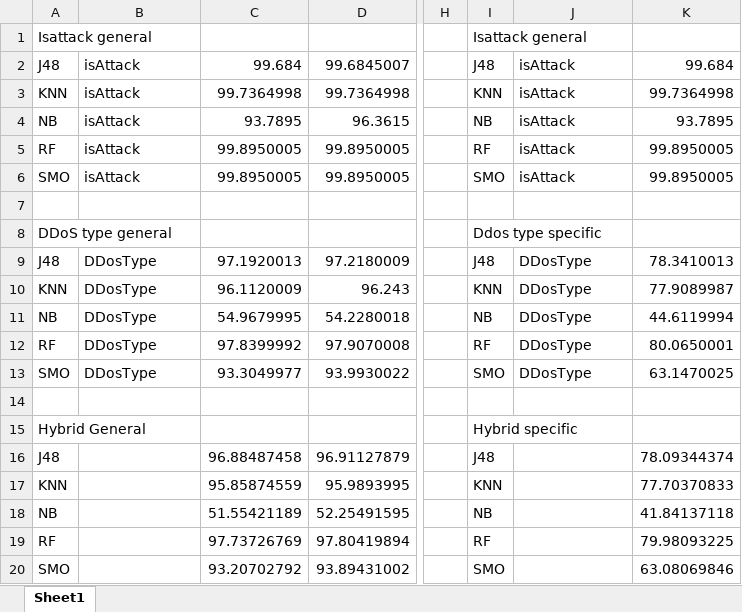
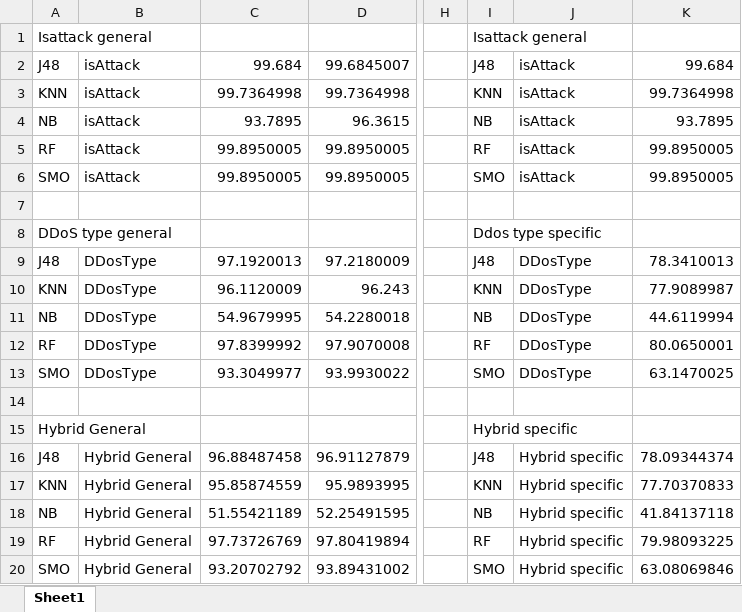
Before and after one commit to jed1337/masteralThesis, an Excel workbook: Results/The one in the DB/Hybrid performance per classifier.xlsx, sheet Sheet1, drawn as a sheet; only a part is shown, gaps mark what is left out; values as stored, in another font and other column widths than the file's, no borders; the diff names each change by its address in the sheet, - before the commit and + after, or states it on an @@ line.

Commit message:
Before making Mode into a buidler

```diff
--- a/Results/The one in the DB/Hybrid performance per classifier.xlsx (sheet Sheet1)
+++ b/Results/The one in the DB/Hybrid performance per classifier.xlsx (sheet Sheet1)
-B16:B20: (empty)
+B16:B20: Hybrid General
-J16:J20: (empty)
+J16:J20: Hybrid specific
```
